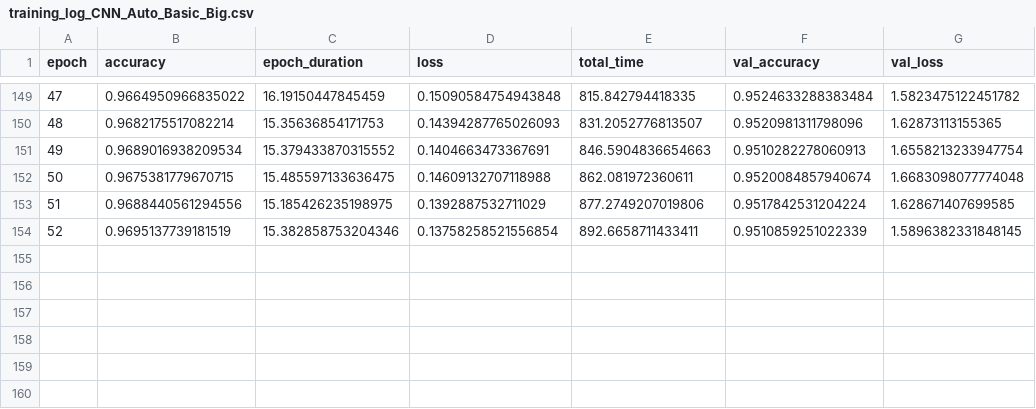
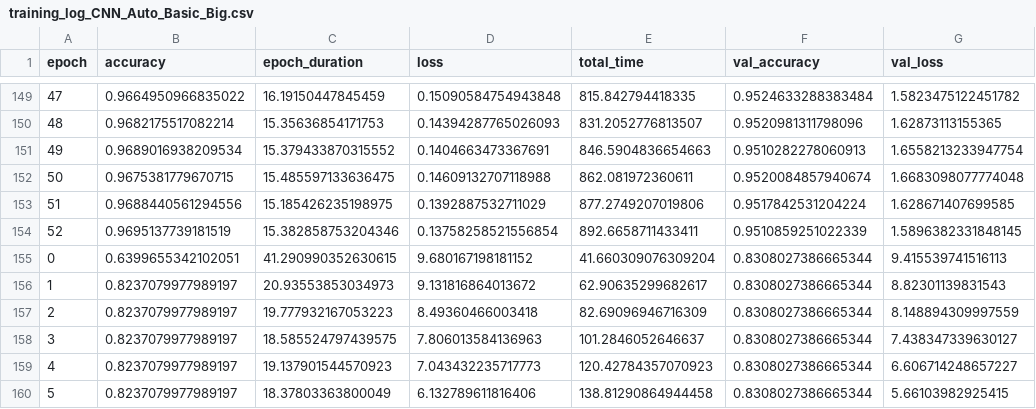
Before and after one commit to schaeferbasti/DeepLearning_Project, a CSV file: source/experiments/CNN/code/results/training_log/training_log_CNN_Auto_Basic_Big.csv, drawn as a sheet; only a part is shown, gaps mark what is left out; the diff names each change by its address in the sheet, - before the commit and + after, or states it on an @@ line.

Commit message:
CNN - Upload results of second RUN (worst results ever)

```diff
--- a/source/experiments/CNN/code/results/training_log/training_log_CNN_Auto_Basic_Big.csv
+++ b/source/experiments/CNN/code/results/training_log/training_log_CNN_Auto_Basic_Big.csv
+row 155: 0 | 0.6399655342102051 | 41.290990352630615 | 9.680167198181152 | 41.660309076309204 | 0.8308027386665344 | 9.415539741516113
+row 156: 1 | 0.8237079977989197 | 20.93553853034973 | 9.131816864013672 | 62.90635299682617 | 0.8308027386665344 | 8.82301139831543
+row 157: 2 | 0.8237079977989197 | 19.777932167053223 | 8.49360466003418 | 82.69096946716309 | 0.8308027386665344 | 8.148894309997559
+row 158: 3 | 0.8237079977989197 | 18.585524797439575 | 7.806013584136963 | 101.2846052646637 | 0.8308027386665344 | 7.438347339630127
+row 159: 4 | 0.8237079977989197 | 19.137901544570923 | 7.043432235717773 | 120.42784357070923 | 0.8308027386665344 | 6.606714248657227
+row 160: 5 | 0.8237079977989197 | 18.37803363800049 | 6.132789611816406 | 138.81290864944458 | 0.8308027386665344 | 5.66103982925415
```
Also changed, not shown: source/experiments/CNN/code/results/training_log/training_log_CNN_Auto_Basic.csv, 26 other files.
